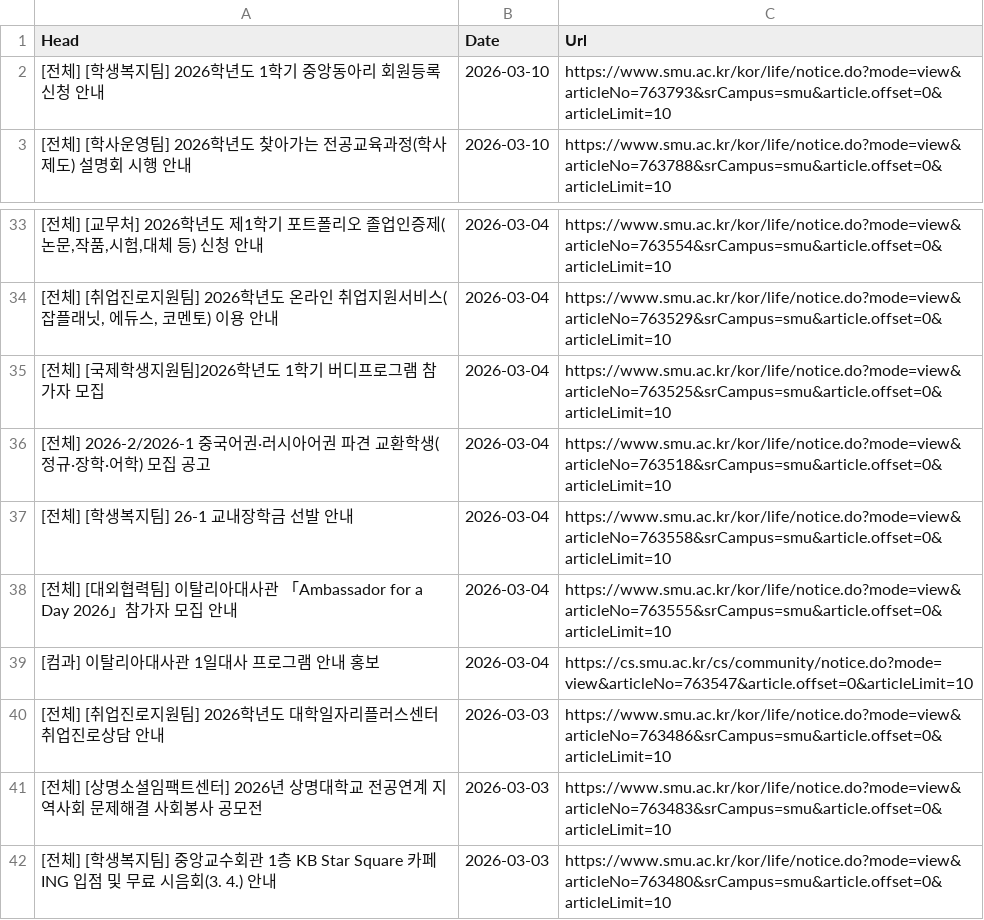
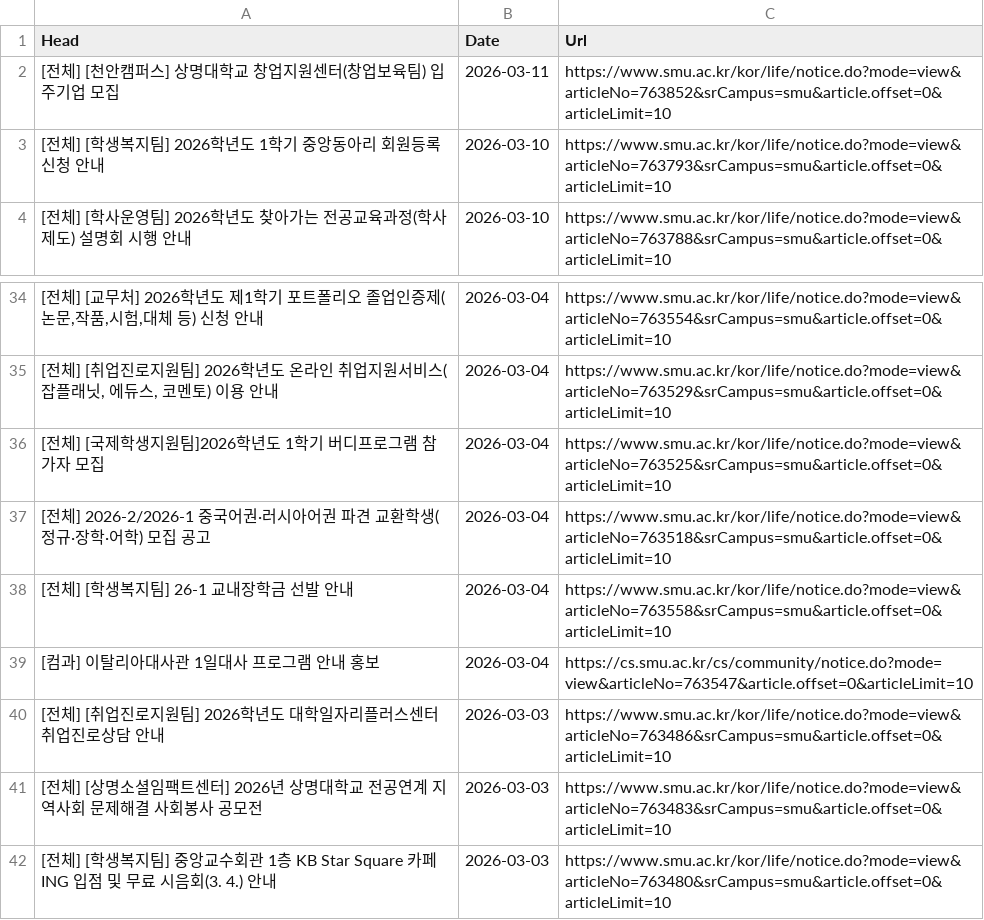
Before and after one commit to sondg921/SMU_Notice, a CSV file: notice.csv, drawn as a sheet; only a part is shown, gaps mark what is left out; removed rows and columns are numbered as before the commit, all else as after; the diff names each change by its address in the sheet, - before the commit and + after, or states it on an @@ line.

```diff
--- a/notice.csv
+++ b/notice.csv
+row 2: [전체] [천안캠퍼스] 상명대학교 창업지원센터(창업보육팀) 입주기업 모집 | 2026-03-11 | https://www.smu.ac.kr/kor/life/notice.do?mode=view&articleNo=763852&srCampus=smu&article.offset=0&articleLimit=10
-row 38: [전체] [대외협력팀] 이탈리아대사관 「Ambassador for a Day 2026」참가자 모집 안내 | 2026-03-04 | https://www.smu.ac.kr/kor/life/notice.do?mode=view&articleNo=763555&srCampus=smu&article.offset=0&articleLimit=10
```
Also changed, not shown: 1 other file.
